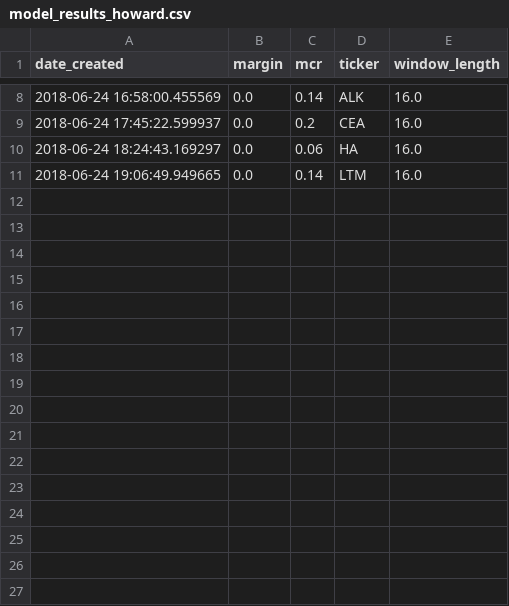
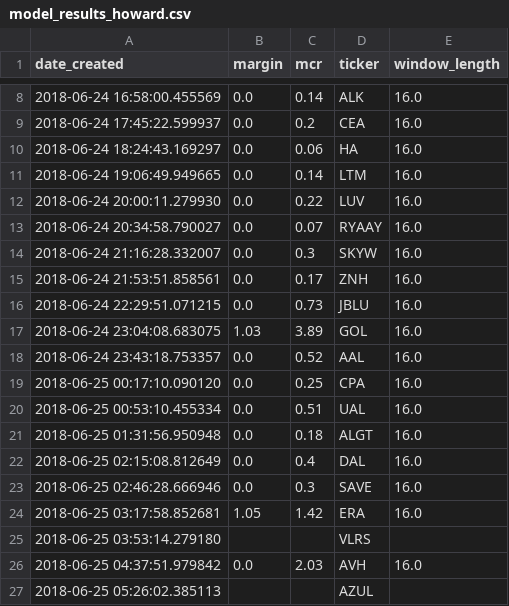
Before and after one commit to lodderwin/basemap, a CSV file: results/model_results_howard.csv, drawn as a sheet; only a part is shown, gaps mark what is left out; the diff names each change by its address in the sheet, - before the commit and + after, or states it on an @@ line.

```diff
--- a/results/model_results_howard.csv
+++ b/results/model_results_howard.csv
+row 12: 2018-06-24 20:00:11.279930 | 0.0 | 0.22 | LUV | 16.0
+row 13: 2018-06-24 20:34:58.790027 | 0.0 | 0.07 | RYAAY | 16.0
+row 14: 2018-06-24 21:16:28.332007 | 0.0 | 0.3 | SKYW | 16.0
+row 15: 2018-06-24 21:53:51.858561 | 0.0 | 0.17 | ZNH | 16.0
+row 16: 2018-06-24 22:29:51.071215 | 0.0 | 0.73 | JBLU | 16.0
+row 17: 2018-06-24 23:04:08.683075 | 1.03 | 3.89 | GOL | 16.0
+row 18: 2018-06-24 23:43:18.753357 | 0.0 | 0.52 | AAL | 16.0
+row 19: 2018-06-25 00:17:10.090120 | 0.0 | 0.25 | CPA | 16.0
+row 20: 2018-06-25 00:53:10.455334 | 0.0 | 0.51 | UAL | 16.0
+row 21: 2018-06-25 01:31:56.950948 | 0.0 | 0.18 | ALGT | 16.0
+row 22: 2018-06-25 02:15:08.812649 | 0.0 | 0.4 | DAL | 16.0
+row 23: 2018-06-25 02:46:28.666946 | 0.0 | 0.3 | SAVE | 16.0
+row 24: 2018-06-25 03:17:58.852681 | 1.05 | 1.42 | ERA | 16.0
+row 25: 2018-06-25 03:53:14.279180 |  |  | VLRS
+row 26: 2018-06-25 04:37:51.979842 | 0.0 | 2.03 | AVH | 16.0
+row 27: 2018-06-25 05:26:02.385113 |  |  | AZUL
```
Also changed, not shown: 28 other files.
